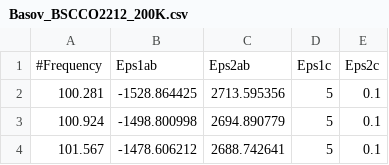
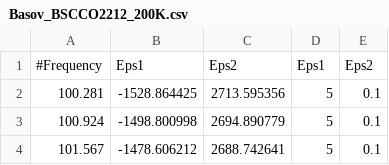
Before and after one commit to meberko/CSV-analysis, a CSV file: Data/Basov_BSCCO2212_200K.csv, drawn as a sheet; only a part is shown.

```diff
--- a/Data/Basov_BSCCO2212_200K.csv
+++ b/Data/Basov_BSCCO2212_200K.csv
@@ -1,2 +1,2 @@
-#Frequency,Eps1ab,Eps2ab,Eps1c,Eps2c
+#Frequency,Eps1,Eps2,Eps1,Eps2
 100.281,-1528.864425,2713.595356,5,0.1
```
Also changed, not shown: Data/Basov_BSCCO2212_100K.csv, Data/Basov_BSCCO2212_10K.csv, 22 other files.
